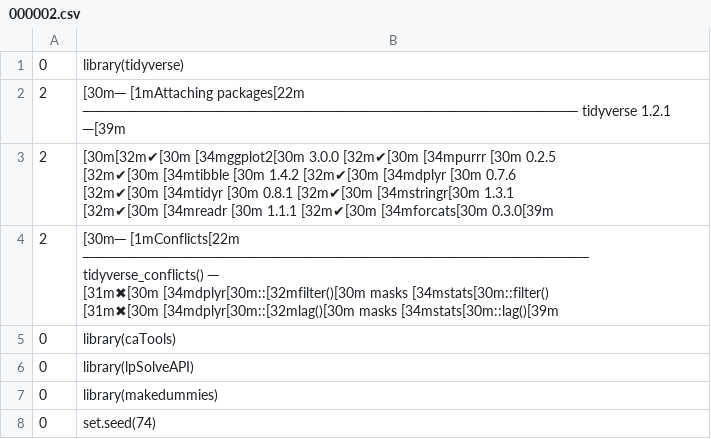
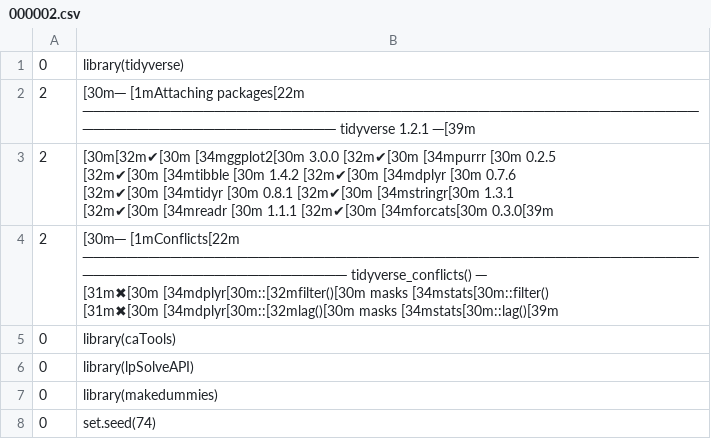
Before and after one commit to yuchimatsuoka/tokyor201810LT, a CSV file: .rstudio/notebooks/15726089-execute_onetoone_email/1/s/crtmruh50hehp/000002.csv, drawn as a sheet; the diff names each change by its address in the sheet, - before the commit and + after, or states it on an @@ line.

```diff
--- a/.rstudio/notebooks/15726089-execute_onetoone_email/1/s/crtmruh50hehp/000002.csv
+++ b/.rstudio/notebooks/15726089-execute_onetoone_email/1/s/crtmruh50hehp/000002.csv
-B2: …[1mAttaching packages[22m ───────────────────────────────────────────── tidyverse 1.2.1…
+B2: …[1mAttaching packages[22m ─────────────────────────────────────────────────────────────────────────────── tidyverse 1.2.1…
-B4: [30m─ [1mConflicts[22m ────────────────────────────────────────────── tidyverse_conflicts() ─…
+B4: [30m─ [1mConflicts[22m ──────────────────────────────────────────────────────────────────────────────── tidyverse_conflicts() ─…
```
Also changed, not shown: .rstudio/notebooks/15726089-execute_onetoone_email/1/s/c0kjrwkl1olj8/000002.csv, .rstudio/notebooks/15726089-execute_onetoone_email/1/s/cfttjcpzac4gh/000002.csv, 24 other files.
